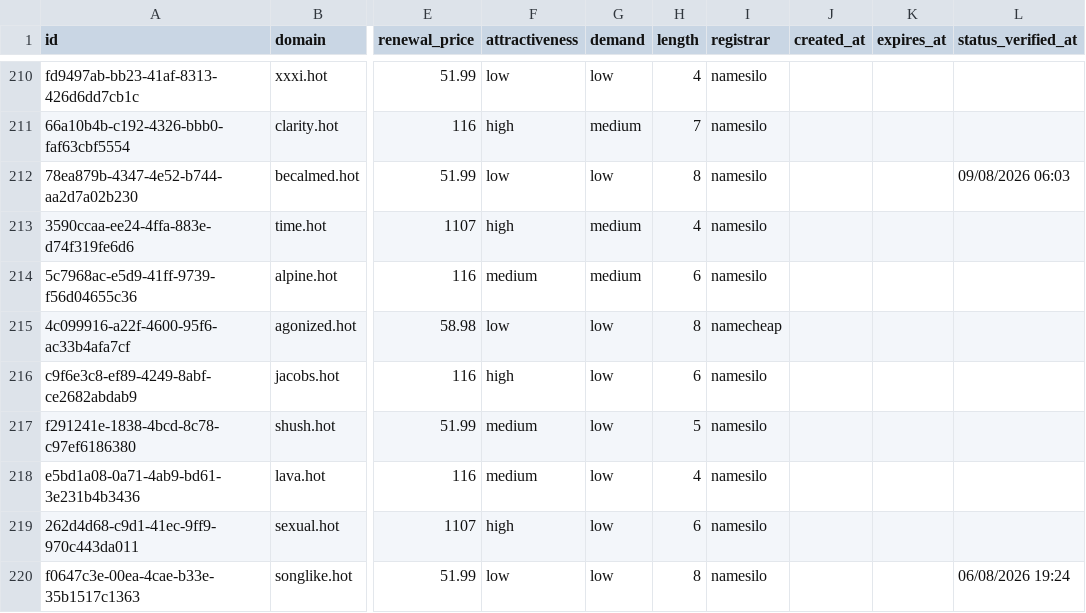
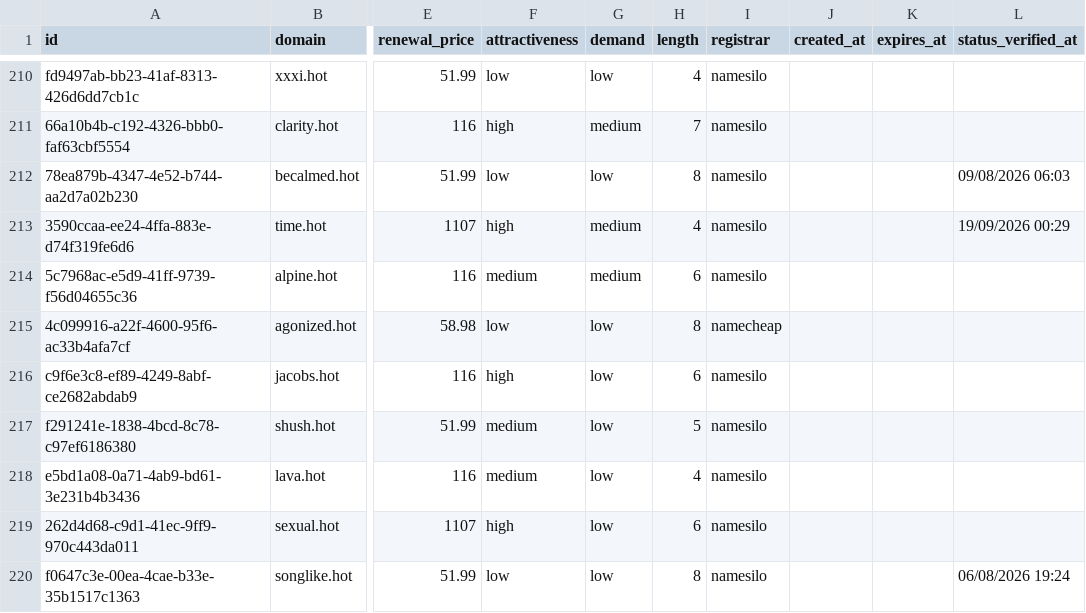
Before and after one commit to UniqueDomains/hot-oneword-domains, a CSV file: hot.csv, drawn as a sheet; only a part is shown, gaps mark what is left out; the diff covers the shown part only; the diff names each change by its address in the sheet, - before the commit and + after, or states it on an @@ line.

```diff
--- a/hot.csv
+++ b/hot.csv
-L213 (status_verified_at): (empty)
+L213 (status_verified_at): 19/09/2026 00:29
```
Also changed, not shown: 20 edited cells elsewhere in this file, 4 other files.
